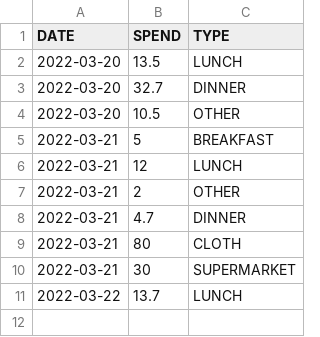
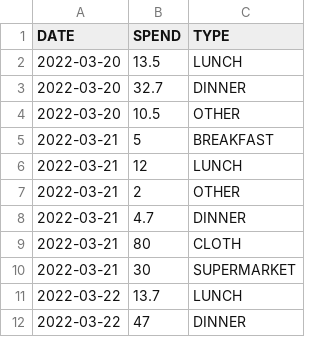
Before and after one commit to ZhangLe59151/sg-dataset, a CSV file: cost/cost.csv, drawn as a sheet; the diff names each change by its address in the sheet, - before the commit and + after, or states it on an @@ line.

Commit message:
Update cost.csv

```diff
--- a/cost/cost.csv
+++ b/cost/cost.csv
+row 12: 2022-03-22 | 47 | DINNER
```
